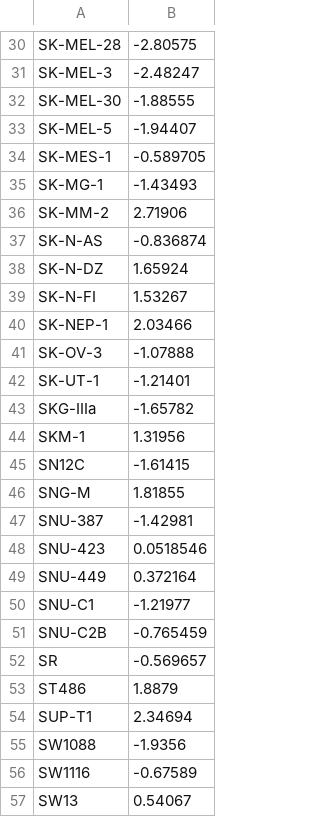
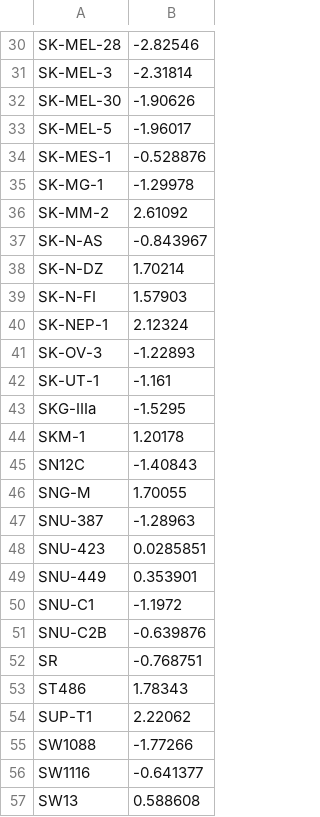
Before and after one commit to candicegjing/Phenotype_Prediction_Pipeline-1, a TSV file: data/verification/BENCHMARK_1_Lasso/features_test_clean_lasso_predict.tsv, drawn as a sheet; only a part is shown, gaps mark what is left out; the diff covers the shown part only; the diff names each change by its address in the sheet, - before the commit and + after, or states it on an @@ line.

```diff
--- a/data/verification/BENCHMARK_1_Lasso/features_test_clean_lasso_predict.tsv
+++ b/data/verification/BENCHMARK_1_Lasso/features_test_clean_lasso_predict.tsv
-B30: -2.80575
+B30: -2.82546
-B31: -2.48247
+B31: -2.31814
-B32: -1.88555
+B32: -1.90626
-B33: -1.94407
+B33: -1.96017
-B34: -0.589705
+B34: -0.528876
-B35: -1.43493
+B35: -1.29978
-B36: 2.71906
+B36: 2.61092
-B37: -0.836874
+B37: -0.843967
-B38: 1.65924
+B38: 1.70214
-B39: 1.53267
+B39: 1.57903
-B40: 2.03466
+B40: 2.12324
-B41: -1.07888
+B41: -1.22893
-B42: -1.21401
+B42: -1.161
-B43: -1.65782
+B43: -1.5295
-B44: 1.31956
+B44: 1.20178
-B45: -1.61415
+B45: -1.40843
-B46: 1.81855
+B46: 1.70055
-B47: -1.42981
+B47: -1.28963
-B48: 0.0518546
+B48: 0.0285851
-B49: 0.372164
+B49: 0.353901
-B50: -1.21977
+B50: -1.1972
-B51: -0.765459
+B51: -0.639876
-B52: -0.569657
+B52: -0.768751
-B53: 1.8879
+B53: 1.78343
-B54: 2.34694
+B54: 2.22062
-B55: -1.9356
+B55: -1.77266
-B56: -0.67589
+B56: -0.641377
-B57: 0.54067
+B57: 0.588608
```
Also changed, not shown: 91 edited cells elsewhere in this file, data/verification/BENCHMARK_2_ElasticNet/features_test_clean_elastic_net_predict.tsv, 5 other files.
